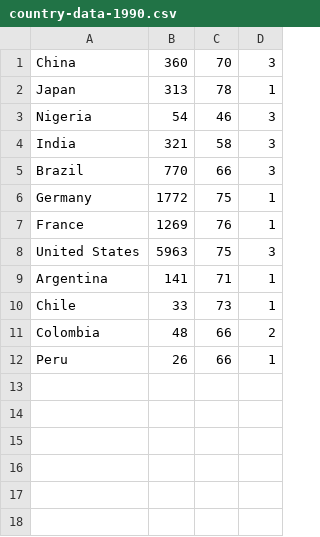
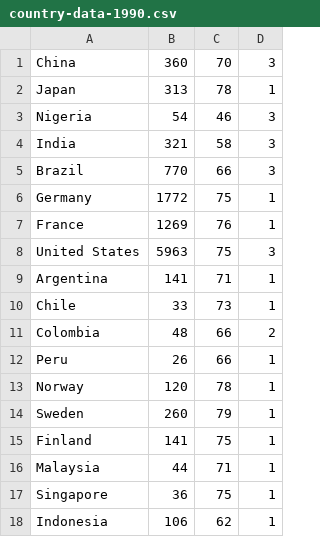
Before and after one commit to rboesp/Interactive-Visualization, a CSV file: backend/store/country-data-1990.csv, drawn as a sheet.

```diff
--- a/backend/store/country-data-1990.csv
+++ b/backend/store/country-data-1990.csv
@@ -12 +12,7 @@ Colombia, 48, 66, 2
 Peru, 26, 66, 1
+Norway, 120, 78, 1
+Sweden, 260, 79, 1
+Finland, 141, 75, 1
+Malaysia, 44, 71, 1
+Singapore, 36, 75, 1
+Indonesia, 106, 62, 1
```
Also changed, not shown: backend/store/country-data-1975.csv, backend/store/country-data-1980.csv, 6 other files.
